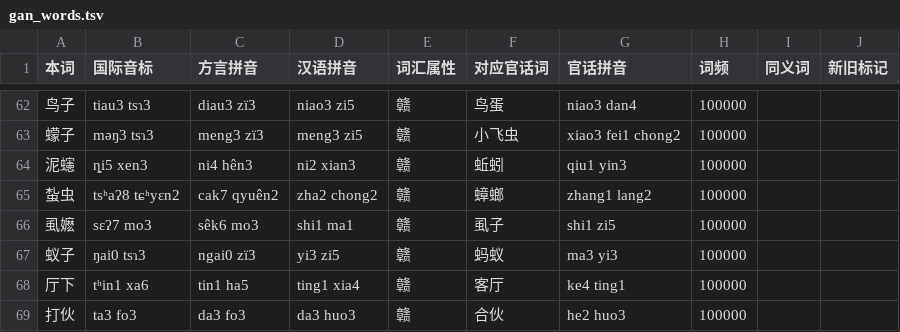
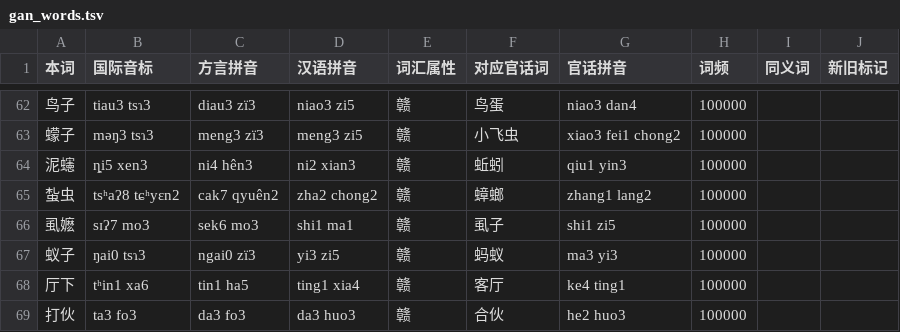
Before and after one commit to Doohaey/GonnyuGeneralIME, a TSV file: resources/regions/yikyan-henfeng/dictionaries/gan_words.tsv, drawn as a sheet; only a part is shown, gaps mark what is left out.

```diff
--- a/resources/regions/yikyan-henfeng/dictionaries/gan_words.tsv
+++ b/resources/regions/yikyan-henfeng/dictionaries/gan_words.tsv
@@ -65,3 +65,3 @@
 蚻虫	tsʰaʔ8 tɕʰyɛn2	cak7 qyuên2	zha2 chong2	赣	蟑螂	zhang1 lang2	100000		
-虱嬷	sɛʔ7 mo3	sêk6 mo3	shi1 ma1	赣	虱子	shi1 zi5	100000		
+虱嬷	sɪʔ7 mo3	sek6 mo3	shi1 ma1	赣	虱子	shi1 zi5	100000		
 蚁子	ŋai0 tsɿ3	ngai0 zï3	yi3 zi5	赣	蚂蚁	ma3 yi3	100000		
```
Also changed, not shown: resources/regions/yikyan-henfeng/dictionaries/chars.tsv, resources/regions/yikyan-henfeng/dictionaries/words.tsv, 1 other file.
